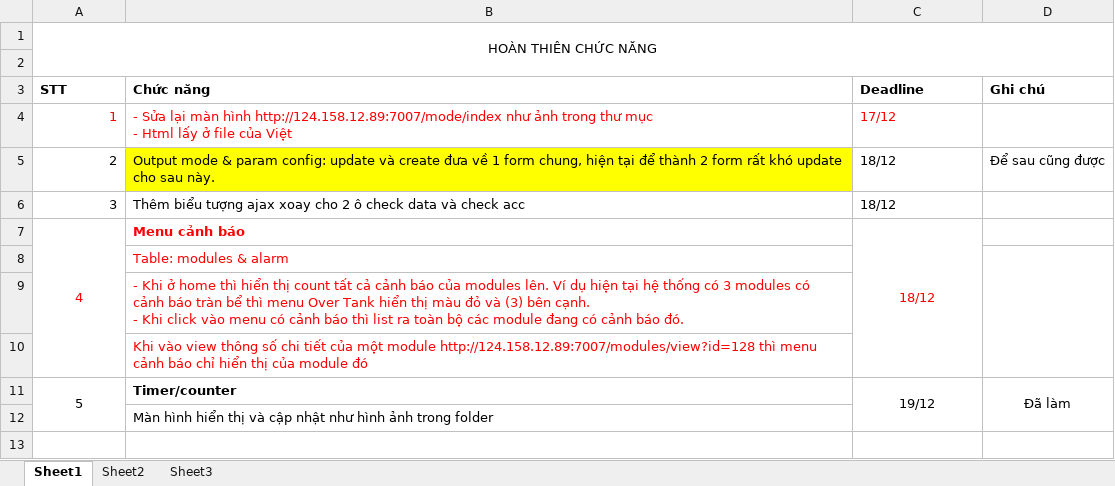
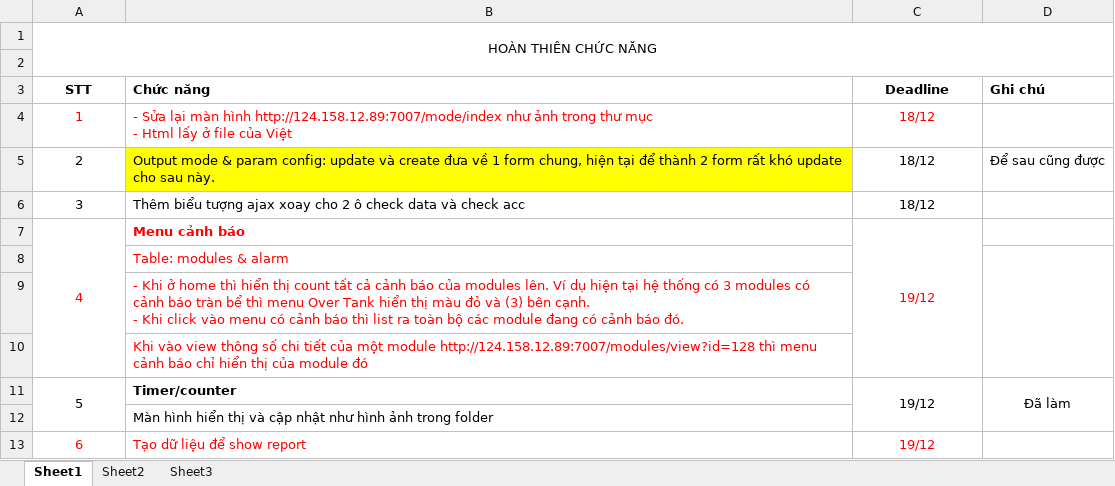
Before and after one commit to nkhanhquoc/waterfactory, an Excel workbook: khanhnq16/update.xlsx, sheet Sheet1, drawn as a sheet; values as stored, in another font and other column widths than the file's, no borders; the diff names each change by its address in the sheet, - before the commit and + after, or states it on an @@ line.

Commit message:
up

```diff
--- a/khanhnq16/update.xlsx (sheet Sheet1)
+++ b/khanhnq16/update.xlsx (sheet Sheet1)
-A3 alignment: left
+A3 alignment: center
-C3:C6 alignment: left
+C3:C6 alignment: center
-A4:A6 alignment: right
+A4:A6 alignment: center
-C4 (Deadline): 17/12
+C4 (Deadline): 18/12
-C7 (Deadline): 18/12
+C7 (Deadline): 19/12
+row 13: 6 | Tạo dữ liệu để show report | 19/12
```
